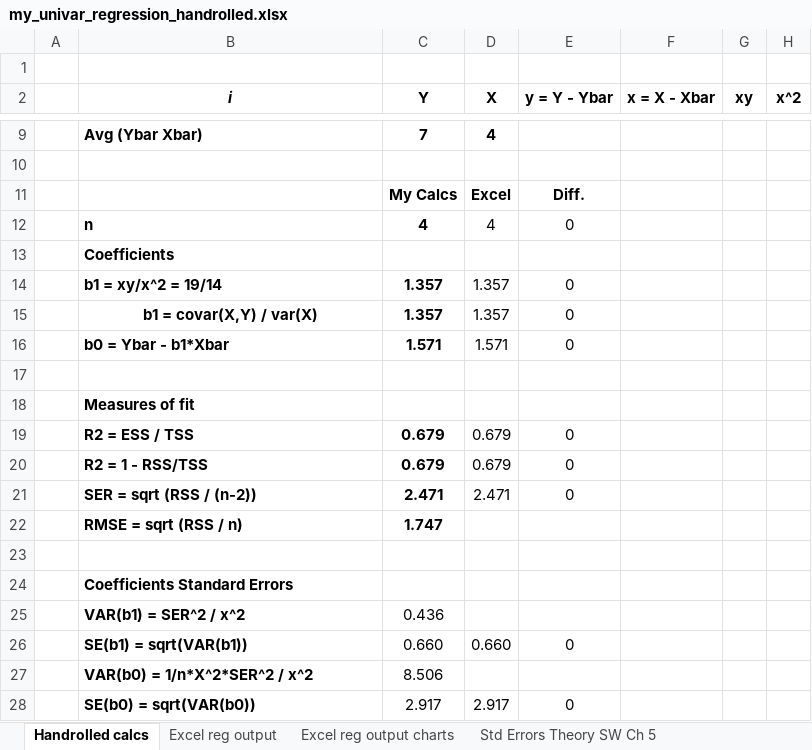
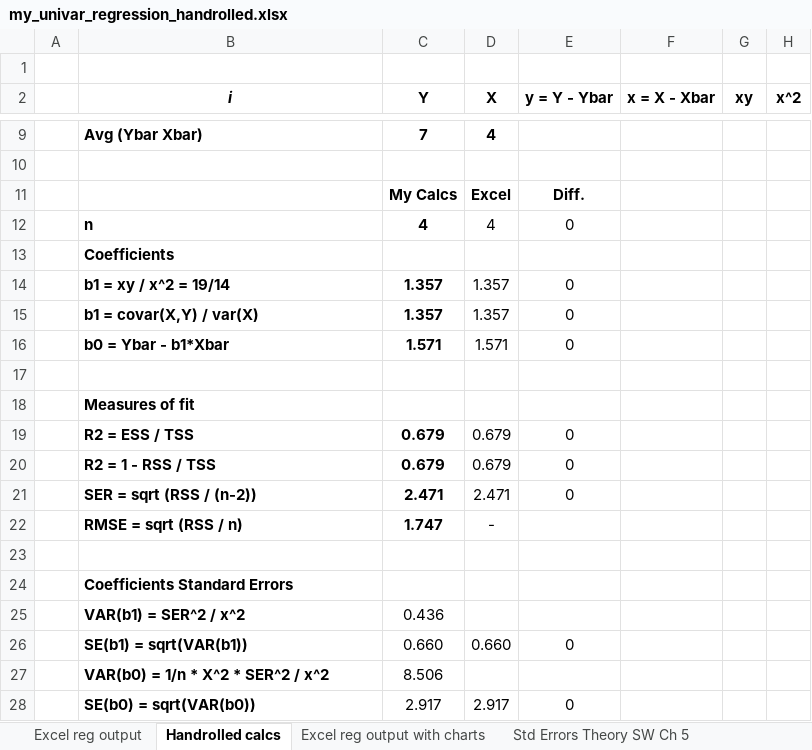
Before and after one commit to wwwedu/wwwedu.github.io, an Excel workbook: BC4400S23/Lecture16/my_univar_regression_handrolled.xlsx, sheet Handrolled calcs, drawn as a sheet; only a part is shown, gaps mark what is left out; values as stored, in another font and other column widths than the file's, no borders; charts and pictures not drawn; the diff names each change by its address in the sheet, - before the commit and + after, or states it on an @@ line.

Commit message:
Update my_univar_regression_handrolled.xlsx

```diff
--- a/BC4400S23/Lecture16/my_univar_regression_handrolled.xlsx (sheet Handrolled calcs)
+++ b/BC4400S23/Lecture16/my_univar_regression_handrolled.xlsx (sheet Handrolled calcs)
-sheet tab: Excel reg output charts
+sheet tab: Excel reg output with charts
@@ sheet tab order changed: Excel reg output | Handrolled calcs | Excel reg output with charts | Std Errors Theory SW Ch 5 @@
-B14 (i): b1 = xy/x^2 = 19/14
+B14 (i): b1 = xy / x^2 = 19/14
-B15 alignment: center
+B15 alignment: left
-B20 (i): R2 = 1 - RSS/TSS
+B20 (i): R2 = 1 - RSS / TSS
-D22 (X): (empty)
+D22 (X): -
-B27 (i): VAR(b0) = 1/n*X^2*SER^2 / x^2
+B27 (i): VAR(b0) = 1/n * X^2 * SER^2 / x^2
```
Also changed, not shown: sheet Excel reg output, charts or pictures.
